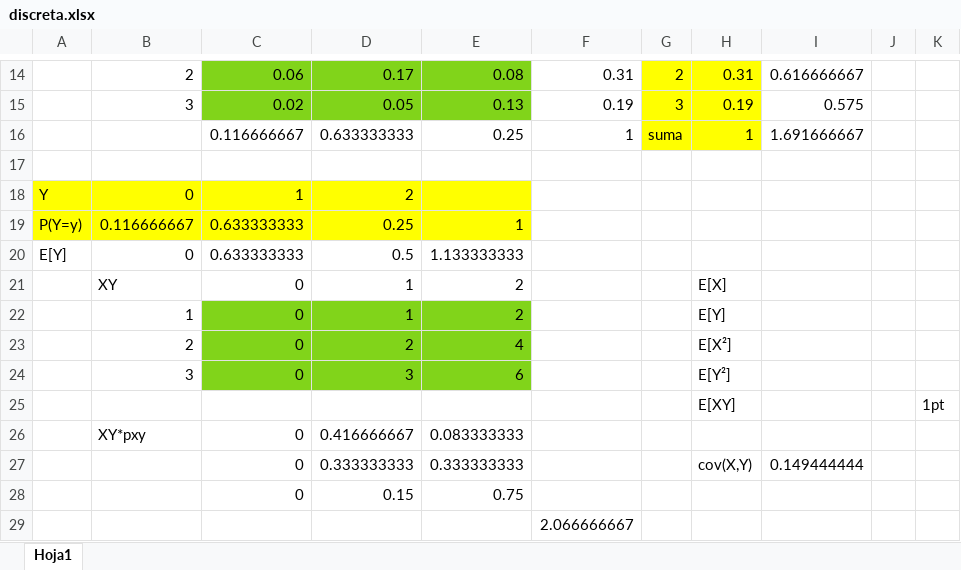
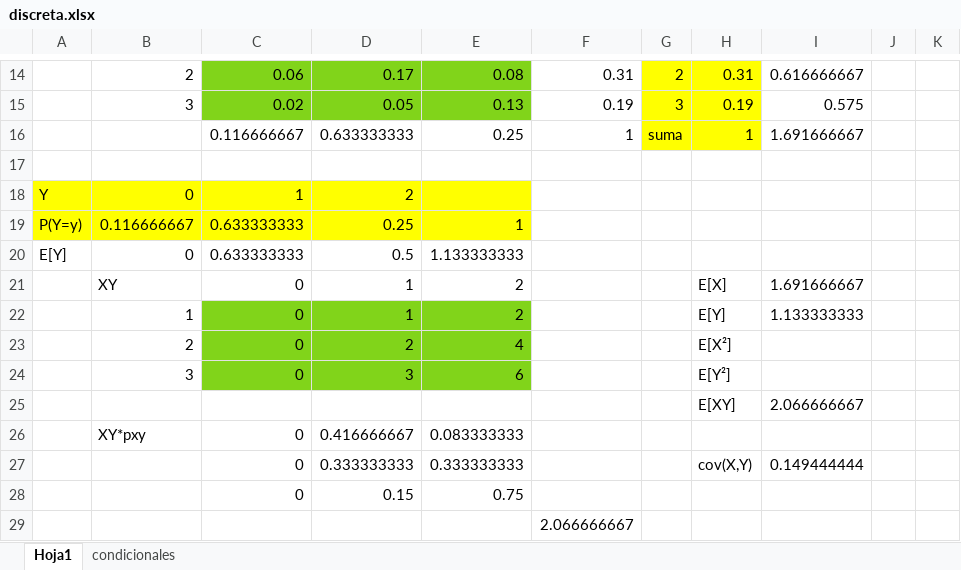
Before and after one commit to AlvaroLimber/EST-145, an Excel workbook: discreta.xlsx, sheet Hoja1, drawn as a sheet; only a part is shown, gaps mark what is left out; values as stored, in another font and other column widths than the file's, no borders; removed rows and columns are numbered as before the commit, all else as after; the diff names each change by its address in the sheet, - before the commit and + after, or states it on an @@ line.

```diff
--- a/discreta.xlsx (sheet Hoja1)
+++ b/discreta.xlsx (sheet Hoja1)
+sheet tab: condicionales
-I21: (empty)
+I21: 1.691666667
-I22: (empty)
+I22: 1.133333333
-row 25:  |  |  |  |  |  |  | E[XY] |  |  | 1pt
+row 25:  |  |  |  |  |  |  | E[XY] | 2.066666667
```
Also changed, not shown: 17 other files.
